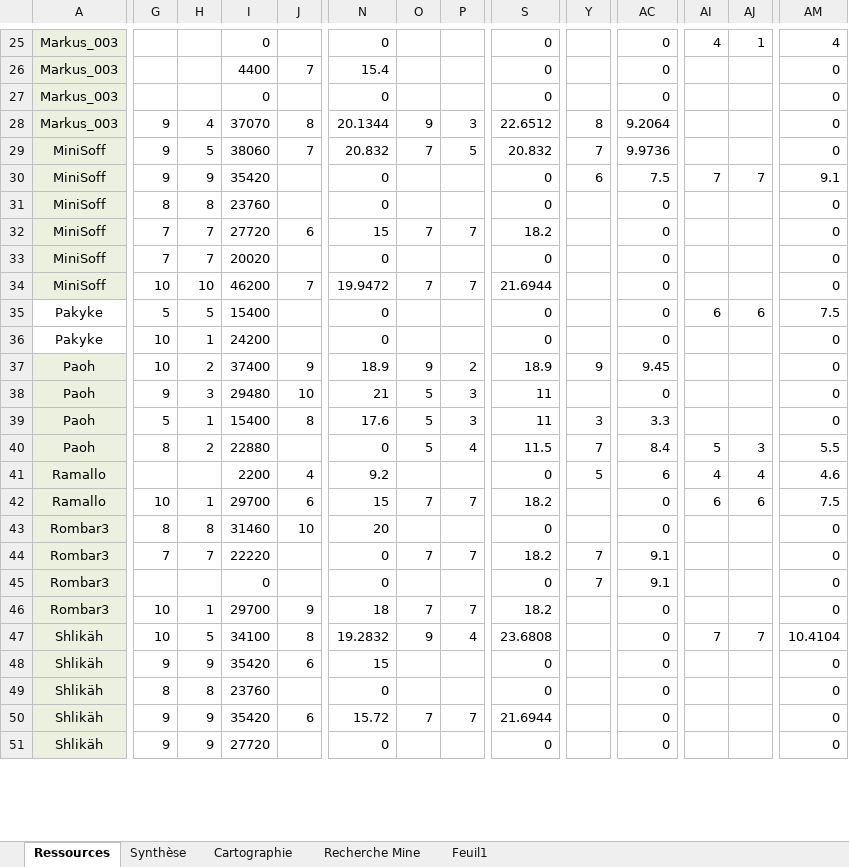
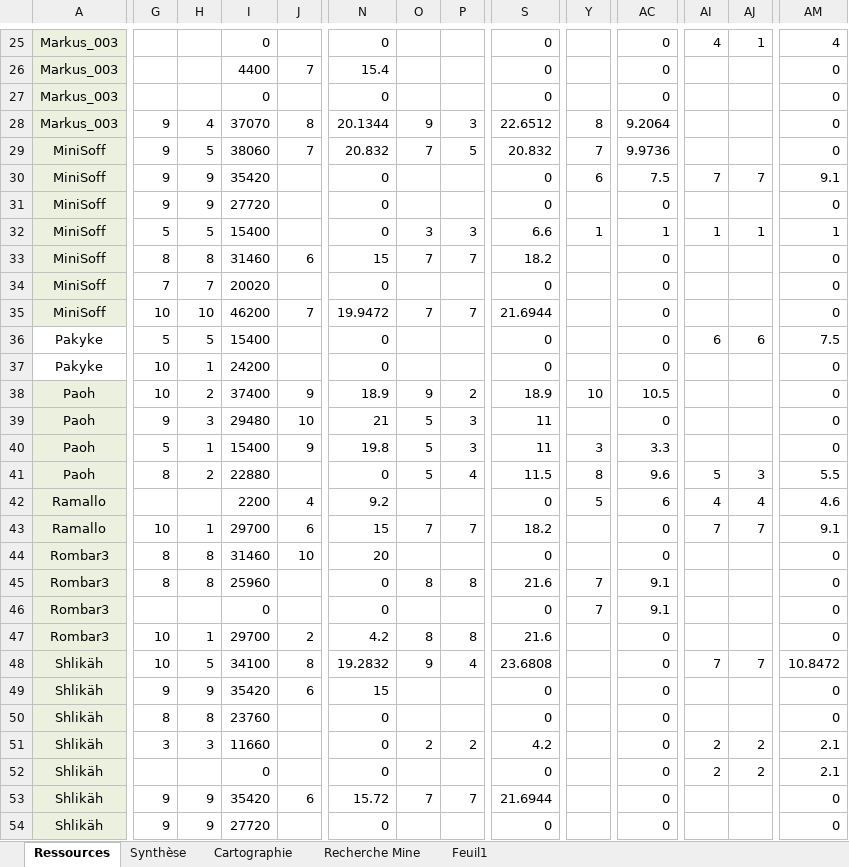
Before and after one commit to MiniSoff/crique-des-pirates, an Excel workbook: HOMMK.xlsm, sheet Ressources, drawn as a sheet; only a part is shown, gaps mark what is left out; values as stored, in another font and other column widths than the file's, no borders; conditional formats not drawn; addresses are those after the commit; rows hold the shown columns only; the diff covers the shown part only; the diff names each change by its address in the sheet, - before the commit and + after, or states it on an @@ line.

```diff
--- a/HOMMK.xlsm (sheet Ressources)
+++ b/HOMMK.xlsm (sheet Ressources)
-G31: 8
+G31: 9
-H31: 8
+H31: 9
-I31: 23760
+I31: 27720
+row 32: MiniSoff | 5 | 5 | 15400 |  | 0 | 3 | 3 | 6.6 | 1 | 1 | 1 | 1 | 1
-G33: 7
+G33: 8
-H33: 7
+H33: 8
-I33: 27720
+I33: 31460
-Y38: 9
+Y38: 10
-AC38: 9.45
+AC38: 10.5
-J40: 8
+J40: 9
-N40: 17.6
+N40: 19.8
-Y41: 7
+Y41: 8
-AC41: 8.4
+AC41: 9.6
-AI43: 6
+AI43: 7
-AJ43: 6
+AJ43: 7
-AM43: 7.5
+AM43: 9.1
-G45: 7
+G45: 8
-H45: 7
+H45: 8
-I45: 22220
+I45: 25960
-O45: 7
+O45: 8
-P45: 7
+P45: 8
-S45: 18.2
+S45: 21.6
-J47: 9
+J47: 2
-N47: 18
+N47: 4.2
-O47: 7
+O47: 8
-P47: 7
+P47: 8
-S47: 18.2
+S47: 21.6
-AM48: 10.4104
+AM48: 10.8472
+row 51: Shlikäh | 3 | 3 | 11660 |  | 0 | 2 | 2 | 4.2 |  | 0 | 2 | 2 | 2.1
+row 52: Shlikäh |  |  | 0 |  | 0 |  |  | 0 |  | 0 | 2 | 2 | 2.1
```
Also changed, not shown: 47 edited cells and cell formats elsewhere in this sheet, sheet Recherche Mine, sheet Synthèse, sheet Cartographie, formulas that keep their value.
